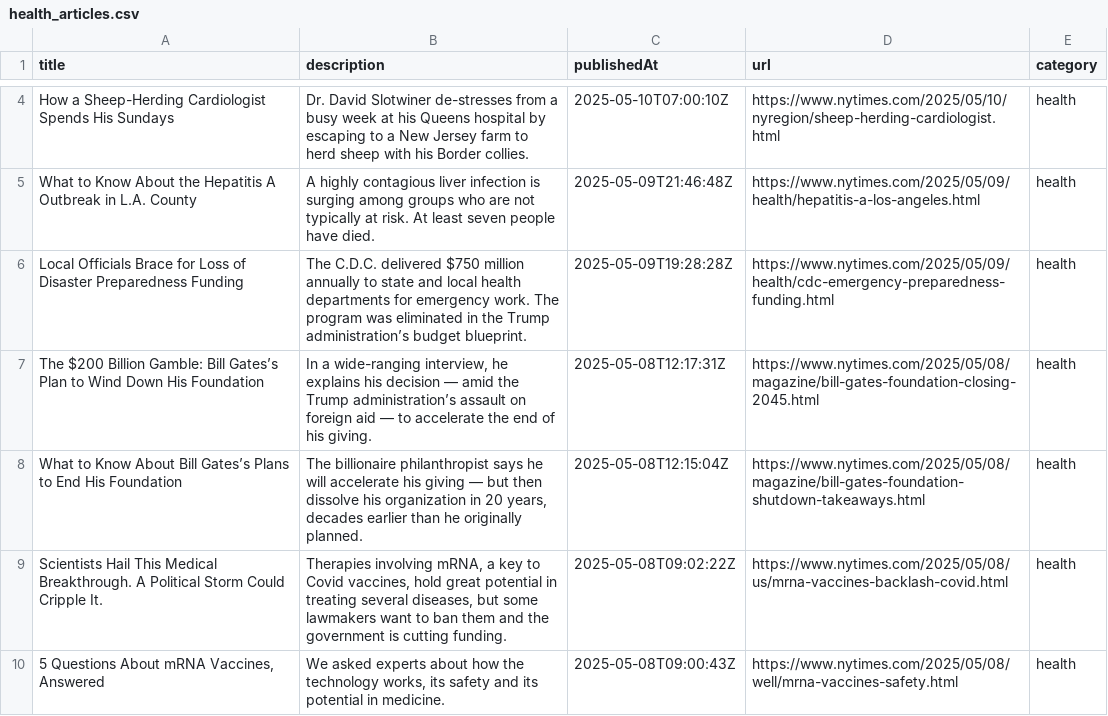
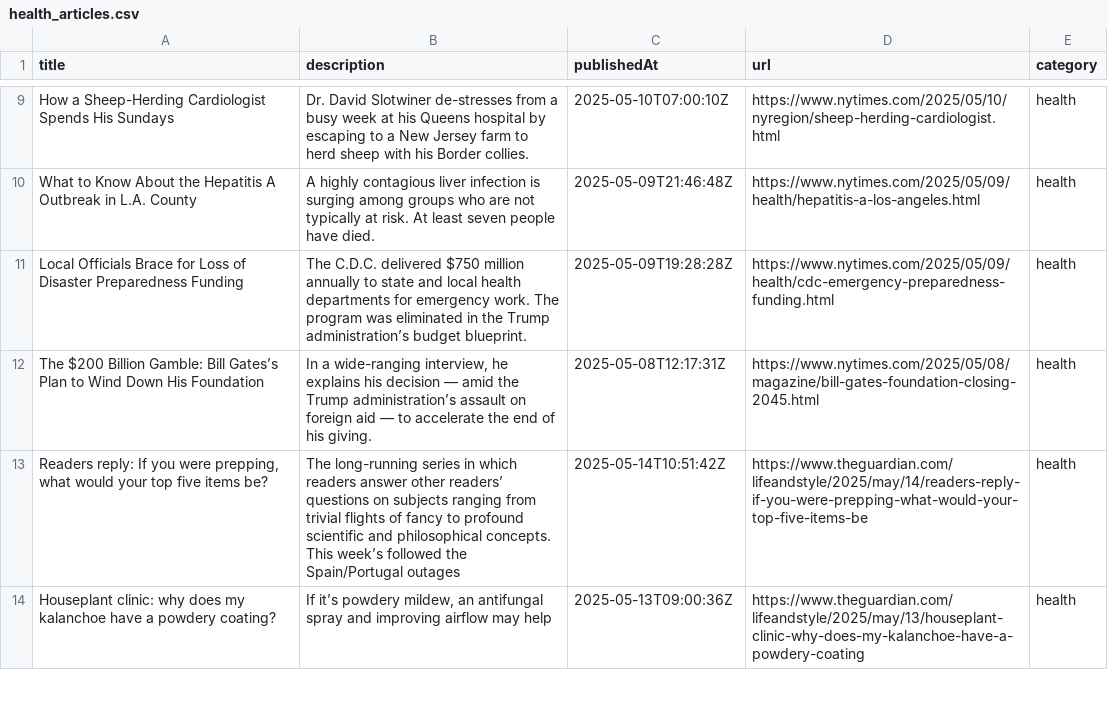
Before and after one commit to blertazenunii/Today-In-News, a CSV file: data/health_articles.csv, drawn as a sheet; only a part is shown, gaps mark what is left out; the diff covers the shown part only.

```diff
--- a/data/health_articles.csv
+++ b/data/health_articles.csv
@@ -7,4 +12,3 @@ Local Officials Brace for Loss of Disaster Preparedness Funding,The C.D.C. deliv
 The $200 Billion Gamble: Bill Gates’s Plan to Wind Down His Foundation,"In a wide-ranging interview, he explains his decision — amid the Trump administration’s assault on foreign aid — to accelerate the end of his giving.",2025-05-08T12:17:31Z,https://www.nytimes.com/2025/05/08/magazine/bill-gates-foundation-closing-2045.html,health
-What to Know About Bill Gates’s Plans to End His Foundation,"The billionaire philanthropist says he will accelerate his giving — but then dissolve his organization in 20 years, decades earlier than he originally planned.",2025-05-08T12:15:04Z,https://www.nytimes.com/2025/05/08/magazine/bill-gates-foundation-shutdown-takeaways.html,health
-Scientists Hail This Medical Breakthrough. A Political Storm Could Cripple It.,"Therapies involving mRNA, a key to Covid vaccines, hold great potential in treating several diseases, but some lawmakers want to ban them and the government is cutting funding.",2025-05-08T09:02:22Z,https://www.nytimes.com/2025/05/08/us/mrna-vaccines-backlash-covid.html,health
-"5 Questions About mRNA Vaccines, Answered","We asked experts about how the technology works, its safety and its potential in medicine.",2025-05-08T09:00:43Z,https://www.nytimes.com/2025/05/08/well/mrna-vaccines-safety.html,health
+"Readers reply: If you were prepping, what would your top five items be?",The long-running series in which readers answer other readers’ questions on subjects ranging from trivial flights of fancy to profound scientific and philosophical concepts. This week’s followed the Spain/Portugal outages,2025-05-14T10:51:42Z,https://www.theguardian.com/lifeandstyle/2025/may/14/readers-reply-if-you-were-prepping-what-would-your-top-five-items-be,health
+Houseplant clinic: why does my kalanchoe have a powdery coating?,"If it’s powdery mildew, an antifungal spray and improving airflow may help",2025-05-13T09:00:36Z,https://www.theguardian.com/lifeandstyle/2025/may/13/houseplant-clinic-why-does-my-kalanchoe-have-a-powdery-coating,health
```
Also changed, not shown: 6 added rows, 8 removed rows and 4 edited cells elsewhere in this file, data/business_articles.csv, data/entertainment_articles.csv, 5 other files.
